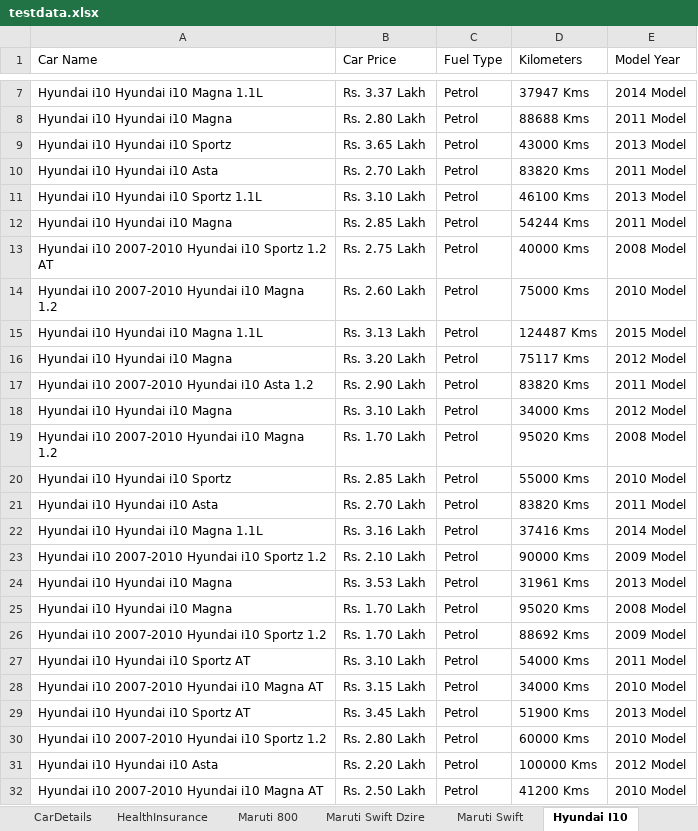
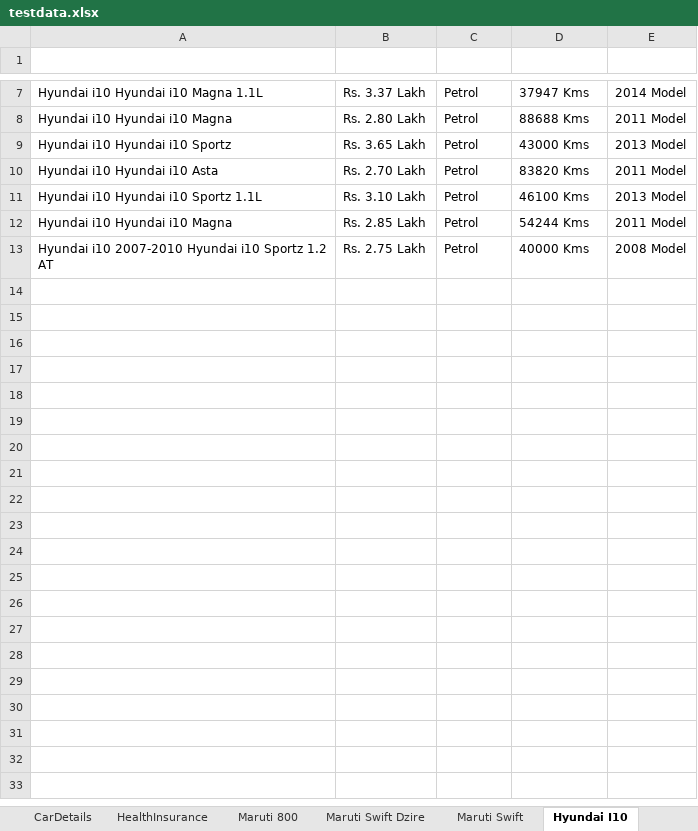
Before and after one commit to anandkumar01/Hackathon_Project, an Excel workbook: target/test-classes/testdata.xlsx, sheet Hyundai I10, drawn as a sheet; only a part is shown, gaps mark what is left out; values as stored, in another font and other column widths than the file's, no borders; the diff covers the shown part only; the diff names each change by its address in the sheet, - before the commit and + after, or states it on an @@ line.

Commit message:
Header style for popular car model details fixed

```diff
--- a/target/test-classes/testdata.xlsx (sheet Hyundai I10)
+++ b/target/test-classes/testdata.xlsx (sheet Hyundai I10)
-A1:E1 text colour: black
+A1:E1 text colour: #FFFFFF
-row 14: Hyundai i10 2007-2010 Hyundai i10 Magna 1.2 | Rs. 2.60 Lakh | Petrol | 75000 Kms | 2010 Model
-row 15: Hyundai i10 Hyundai i10 Magna 1.1L | Rs. 3.13 Lakh | Petrol | 124487 Kms | 2015 Model
-row 16: Hyundai i10 Hyundai i10 Magna | Rs. 3.20 Lakh | Petrol | 75117 Kms | 2012 Model
-row 17: Hyundai i10 2007-2010 Hyundai i10 Asta 1.2 | Rs. 2.90 Lakh | Petrol | 83820 Kms | 2011 Model
-row 18: Hyundai i10 Hyundai i10 Magna | Rs. 3.10 Lakh | Petrol | 34000 Kms | 2012 Model
-row 19: Hyundai i10 2007-2010 Hyundai i10 Magna 1.2 | Rs. 1.70 Lakh | Petrol | 95020 Kms | 2008 Model
-row 20: Hyundai i10 Hyundai i10 Sportz | Rs. 2.85 Lakh | Petrol | 55000 Kms | 2010 Model
-row 21: Hyundai i10 Hyundai i10 Asta | Rs. 2.70 Lakh | Petrol | 83820 Kms | 2011 Model
-row 22: Hyundai i10 Hyundai i10 Magna 1.1L | Rs. 3.16 Lakh | Petrol | 37416 Kms | 2014 Model
-row 23: Hyundai i10 2007-2010 Hyundai i10 Sportz 1.2 | Rs. 2.10 Lakh | Petrol | 90000 Kms | 2009 Model
-row 24: Hyundai i10 Hyundai i10 Magna | Rs. 3.53 Lakh | Petrol | 31961 Kms | 2013 Model
-row 25: Hyundai i10 Hyundai i10 Magna | Rs. 1.70 Lakh | Petrol | 95020 Kms | 2008 Model
-row 26: Hyundai i10 2007-2010 Hyundai i10 Sportz 1.2 | Rs. 1.70 Lakh | Petrol | 88692 Kms | 2009 Model
-row 27: Hyundai i10 Hyundai i10 Sportz AT | Rs. 3.10 Lakh | Petrol | 54000 Kms | 2011 Model
-row 28: Hyundai i10 2007-2010 Hyundai i10 Magna AT | Rs. 3.15 Lakh | Petrol | 34000 Kms | 2010 Model
-row 29: Hyundai i10 Hyundai i10 Sportz AT | Rs. 3.45 Lakh | Petrol | 51900 Kms | 2013 Model
-row 30: Hyundai i10 2007-2010 Hyundai i10 Sportz 1.2 | Rs. 2.80 Lakh | Petrol | 60000 Kms | 2010 Model
-row 31: Hyundai i10 Hyundai i10 Asta | Rs. 2.20 Lakh | Petrol | 100000 Kms | 2012 Model
-row 32: Hyundai i10 2007-2010 Hyundai i10 Magna AT | Rs. 2.50 Lakh | Petrol | 41200 Kms | 2010 Model
```
Also changed, not shown: 40 removed rows elsewhere in this sheet, sheet Maruti Swift, sheet CarDetails, sheet HealthInsurance, sheet BikeDetails, sheet Honda City, sheet Hyundai Santro Xing, 5 more sheets, 13 other files.
